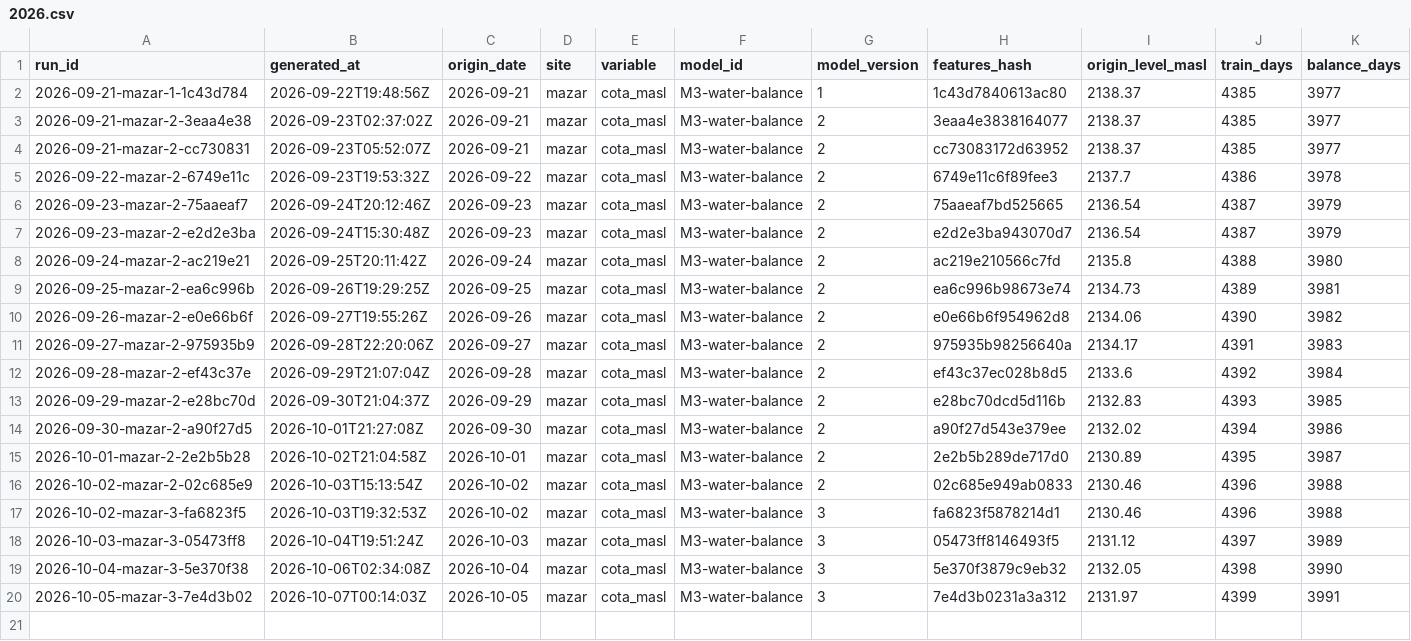
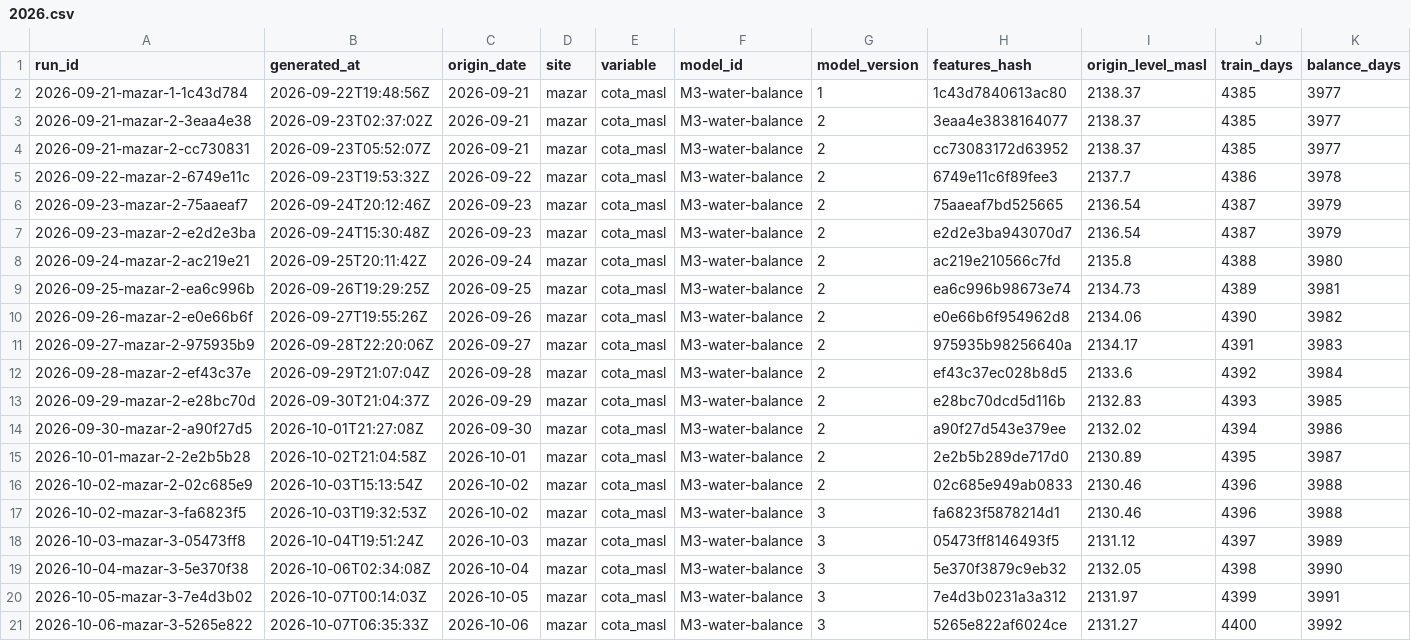
Before and after one commit to rengarcia/hydro-look, a CSV file: data/curated/forecast_runs/2026.csv, drawn as a sheet; only a part is shown; rows hold the shown columns only; the diff names each change by its address in the sheet, - before the commit and + after, or states it on an @@ line.

```diff
--- a/data/curated/forecast_runs/2026.csv
+++ b/data/curated/forecast_runs/2026.csv
+row 21: 2026-10-06-mazar-3-5265e822 | 2026-10-07T06:35:33Z | 2026-10-06 | mazar | cota_masl | M3-water-balance | 3 | 5265e822af6024ce | 2131.27 | 4400 | 3992
```
Also changed, not shown: data/curated/adequacy_runs/2026.csv, data/curated/forecast_values/2026.csv, 7 other files.
